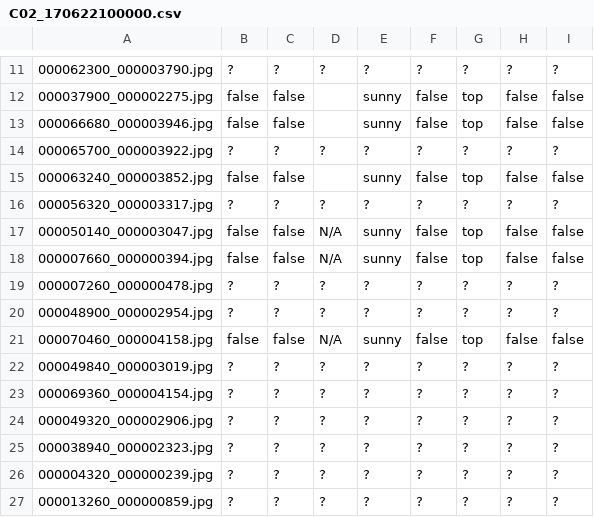
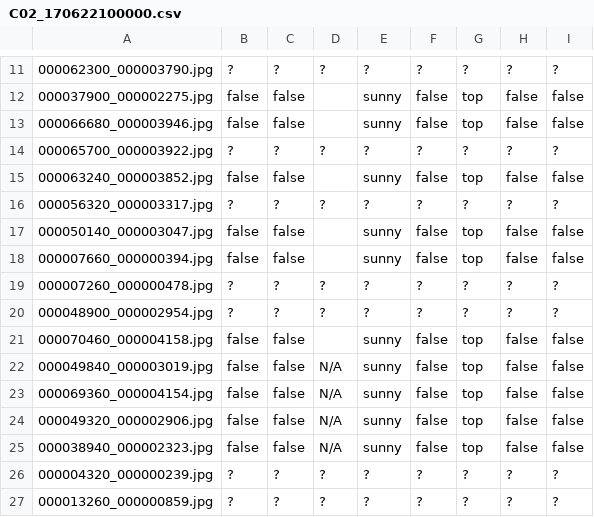
Before and after one commit to CJ-light/LabelBeeTags, a CSV file: C02_170622100000.csv, drawn as a sheet; only a part is shown, gaps mark what is left out; the diff names each change by its address in the sheet, - before the commit and + after, or states it on an @@ line.

Commit message:
Commit by Carlos

```diff
--- a/C02_170622100000.csv
+++ b/C02_170622100000.csv
-D17:D18: N/A
+D17:D18: (empty)
-D21: N/A
+D21: (empty)
-B22:B25: ?
+B22:B25: false
-C22:C25: ?
+C22:C25: false
-D22:D25: ?
+D22:D25: N/A
-E22:E25: ?
+E22:E25: sunny
-F22:F25: ?
+F22:F25: false
-G22:G25: ?
+G22:G25: top
-H22:H25: ?
+H22:H25: false
-I22:I25: ?
+I22:I25: false
```
